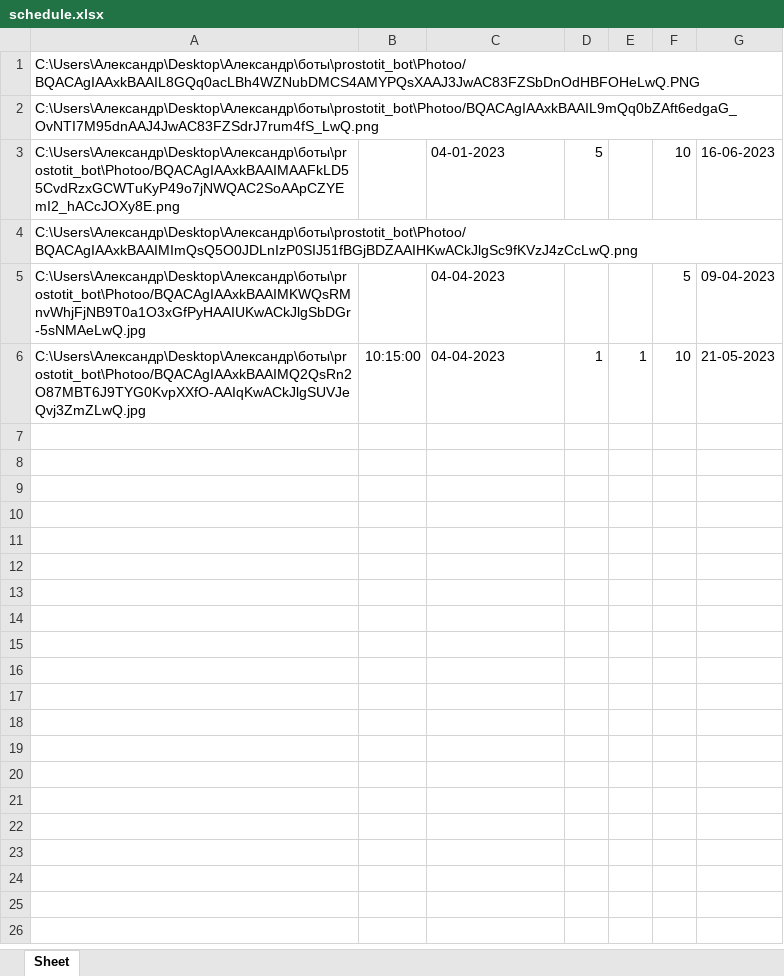
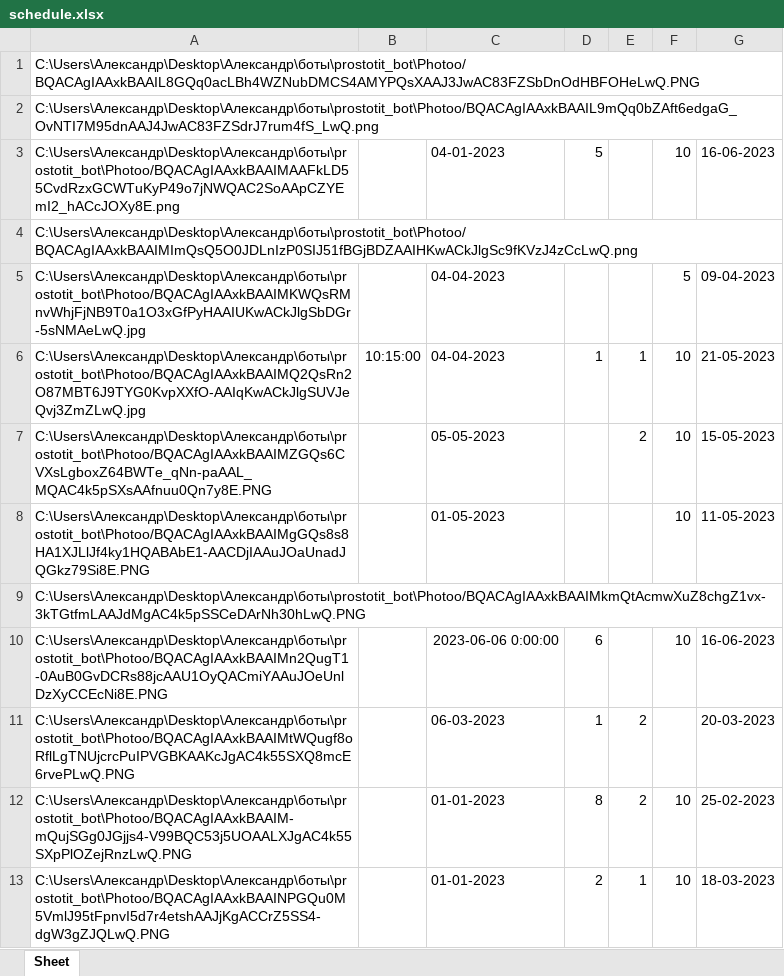
Before and after one commit to robotebary/prostotit_bot, an Excel workbook: Photoo/schedule.xlsx, sheet Sheet, drawn as a sheet; values as stored, in another font and other column widths than the file's, no borders; the diff names each change by its address in the sheet, - before the commit and + after, or states it on an @@ line.

```diff
--- a/Photoo/schedule.xlsx (sheet Sheet)
+++ b/Photoo/schedule.xlsx (sheet Sheet)
+row 7: C:\Users\Александр\Desktop\Александр\боты\prostotit_bot\Photoo/BQACAgIAAxkBAAIMZGQs6CVXsLgboxZ64BWTe_qNn-paAAL_MQAC4k5pSXsAAfnuu0Qn7y8E.PNG |  | 05-05-2023 |  | 2 | 10 | 15-05-2023
+row 8: C:\Users\Александр\Desktop\Александр\боты\prostotit_bot\Photoo/BQACAgIAAxkBAAIMgGQs8s8HA1XJLlJf4ky1HQABAbE1-AACDjIAAuJOaUnadJQGkz79Si8E.PNG |  | 01-05-2023 |  |  | 10 | 11-05-2023
+row 9: C:\Users\Александр\Desktop\Александр\боты\prostotit_bot\Photoo/BQACAgIAAxkBAAIMkmQtAcmwXuZ8chgZ1vx-3kTGtfmLAAJdMgAC4k5pSSCeDArNh30hLwQ.PNG
+row 10: C:\Users\Александр\Desktop\Александр\боты\prostotit_bot\Photoo/BQACAgIAAxkBAAIMn2QugT1-0AuB0GvDCRs88jcAAU1OyQACmiYAAuJOeUnlDzXyCCEcNi8E.PNG |  | 2023-06-06 0:00:00 | 6 |  | 10 | 16-06-2023
+row 11: C:\Users\Александр\Desktop\Александр\боты\prostotit_bot\Photoo/BQACAgIAAxkBAAIMtWQugf8oRflLgTNUjcrcPuIPVGBKAAKcJgAC4k55SXQ8mcE6rvePLwQ.PNG |  | 06-03-2023 | 1 | 2 |  | 20-03-2023
+row 12: C:\Users\Александр\Desktop\Александр\боты\prostotit_bot\Photoo/BQACAgIAAxkBAAIM-mQujSGg0JGjjs4-V99BQC53j5UOAALXJgAC4k55SXpPlOZejRnzLwQ.PNG |  | 01-01-2023 | 8 | 2 | 10 | 25-02-2023
+row 13: C:\Users\Александр\Desktop\Александр\боты\prostotit_bot\Photoo/BQACAgIAAxkBAAINPGQu0M5VmlJ95tFpnvI5d7r4etshAAJjKgACCrZ5SS4-dgW3gZJQLwQ.PNG |  | 01-01-2023 | 2 | 1 | 10 | 18-03-2023
```
Also changed, not shown: 1 other file.
